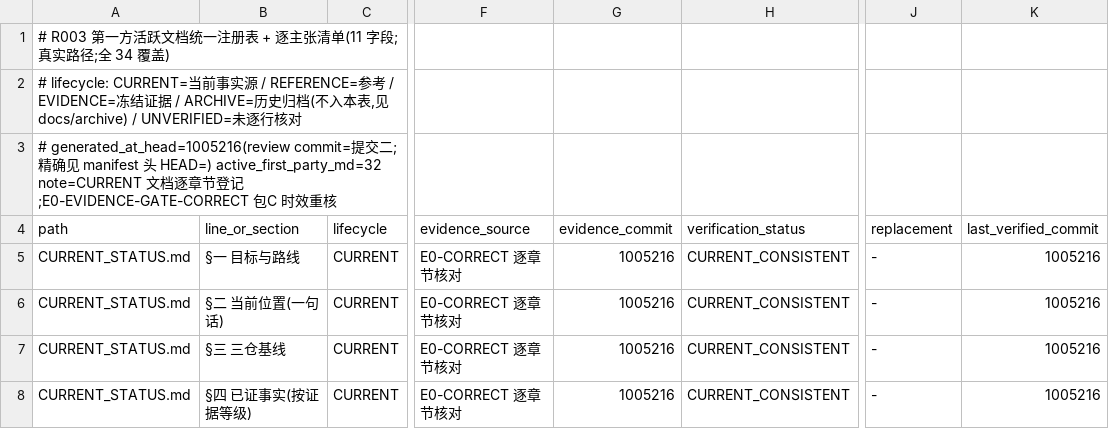
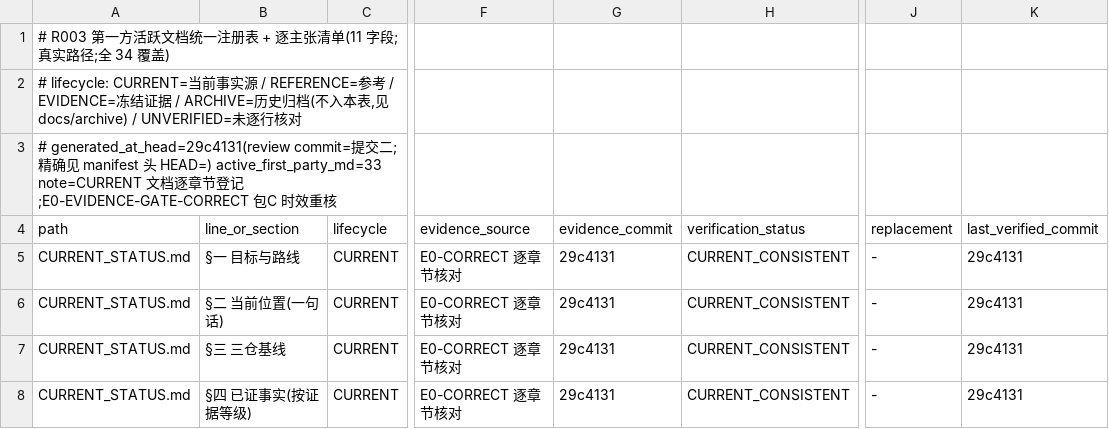
Before and after one commit to ai4sci-z/GBPlanner-WorldModel-Integration, a TSV file: governance/claim_manifest.tsv, drawn as a sheet; only a part is shown, gaps mark what is left out; the diff covers the shown part only; the diff names each change by its address in the sheet, - before the commit and + after, or states it on an @@ line.

```diff
--- a/governance/claim_manifest.tsv
+++ b/governance/claim_manifest.tsv
-A3 (path): # generated_at_head=1005216(review commit=提交二;精确见 manifest 头 HEAD=) active_first_party_md=32 note=CURRENT 文…
+A3 (path): # generated_at_head=29c4131(review commit=提交二;精确见 manifest 头 HEAD=) active_first_party_md=33 note=CURRENT 文…
-G5:G8 (evidence_commit): 1005216
+G5:G8 (evidence_commit): 29c4131
-K5:K8 (last_verified_commit): 1005216
+K5:K8 (last_verified_commit): 29c4131
```
Also changed, not shown: 1 added row and 14 edited cells elsewhere in this file.
